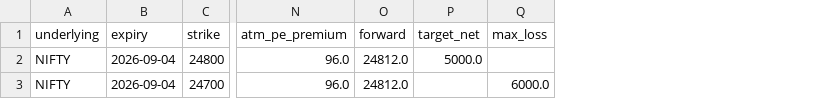
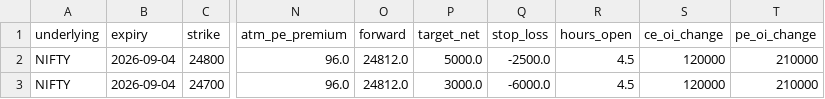
Before and after one commit to navdeepkalyan96-beep/holdcheck, a CSV file: sample_positions.csv, drawn as a sheet; only a part is shown, gaps mark what is left out; removed rows and columns are numbered as before the commit, all else as after; the diff names each change by its address in the sheet, - before the commit and + after, or states it on an @@ line.

Commit message:
Ticket builder: gross/net, theta spent, IV ±2% target distances, OI bias, 3-state labels

```diff
--- a/sample_positions.csv
+++ b/sample_positions.csv
-column Q (max_loss), row 3: 6000.0
+column Q (stop_loss), rows 2-3: -2500.0 | -6000.0
+column R (hours_open), rows 2-3: 4.5 | 4.5
+column S (ce_oi_change), rows 2-3: 120000 | 120000
+column T (pe_oi_change), rows 2-3: 210000 | 210000
-P3 (target_net): (empty)
+P3 (target_net): 3000.0
```
Also changed, not shown: 2 other files.
